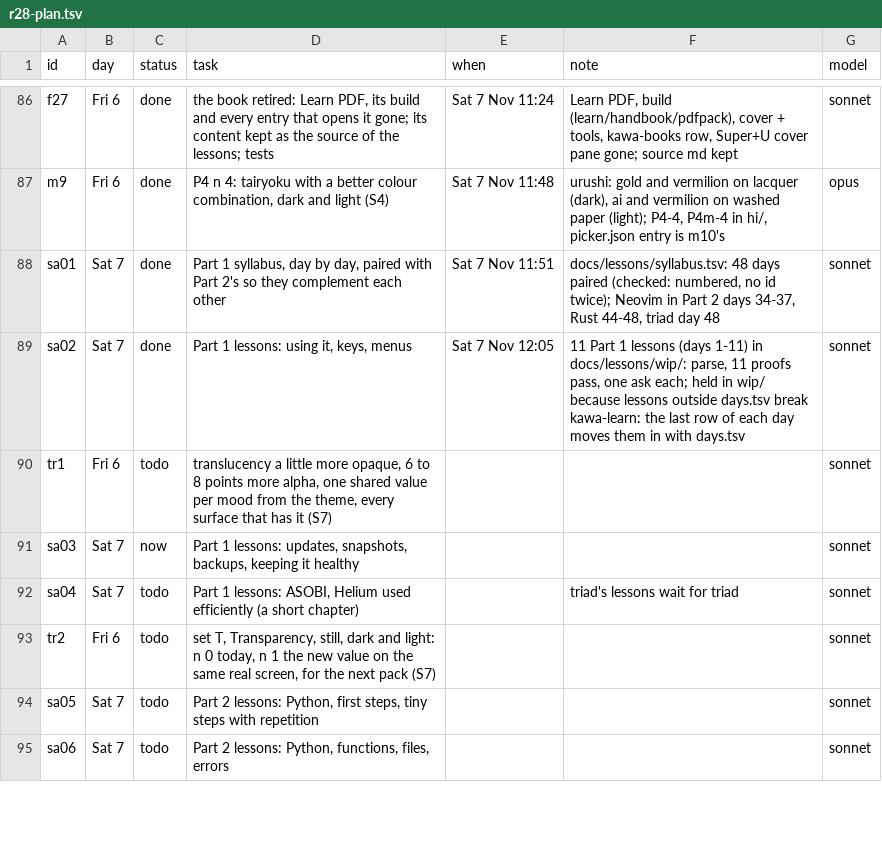
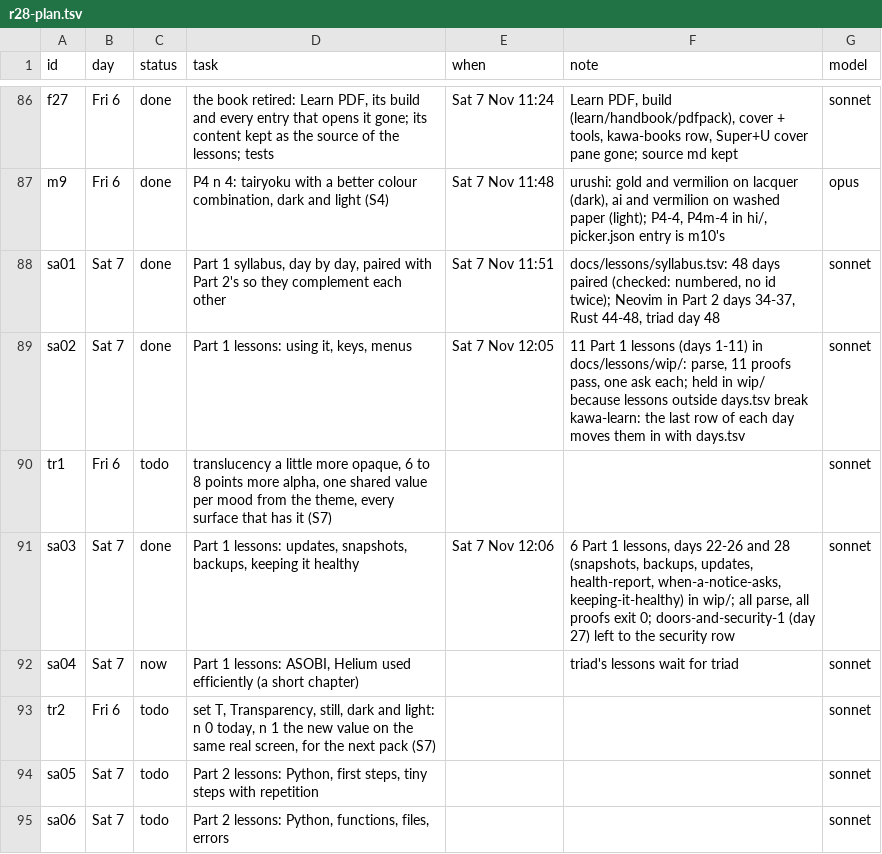
Before and after one commit to MoeDia/fedokawaii, a TSV file: .claude/notes/r28-plan.tsv, drawn as a sheet; only a part is shown, gaps mark what is left out.

```diff
--- a/.claude/notes/r28-plan.tsv
+++ b/.claude/notes/r28-plan.tsv
@@ -90,4 +90,4 @@ sa02	Sat 7	done	Part 1 lessons: using it, keys, menus	Sat 7 Nov 12:05	11 Part 1
 tr1	Fri 6	todo	translucency a little more opaque, 6 to 8 points more alpha, one shared value per mood from the theme, every surface that has it (S7)			sonnet
-sa03	Sat 7	now	Part 1 lessons: updates, snapshots, backups, keeping it healthy			sonnet
-sa04	Sat 7	todo	Part 1 lessons: ASOBI, Helium used efficiently (a short chapter)		triad's lessons wait for triad	sonnet
+sa03	Sat 7	done	Part 1 lessons: updates, snapshots, backups, keeping it healthy	Sat 7 Nov 12:06	6 Part 1 lessons, days 22-26 and 28 (snapshots, backups, updates, health-report, when-a-notice-asks, keeping-it-healthy) in wip/; all parse, all proofs exit 0; doors-and-security-1 (day 27) left to the security row	sonnet
+sa04	Sat 7	now	Part 1 lessons: ASOBI, Helium used efficiently (a short chapter)		triad's lessons wait for triad	sonnet
 tr2	Fri 6	todo	set T, Transparency, still, dark and light: n 0 today, n 1 the new value on the same real screen, for the next pack (S7)			sonnet
```
Also changed, not shown: 7 other files.
